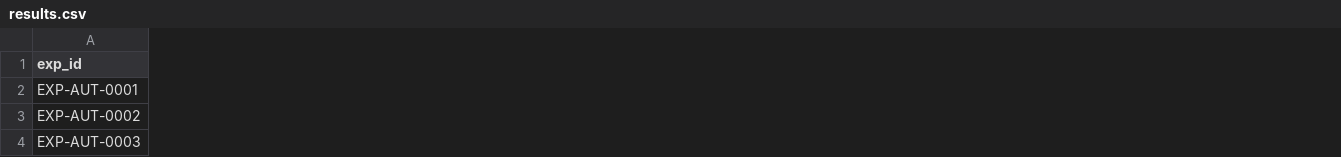
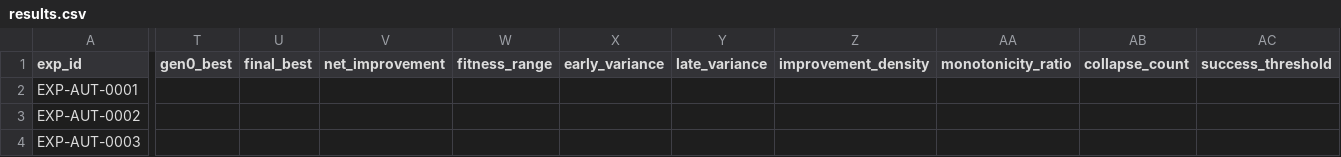
Before and after one commit to rokorobot/TM4Server, a CSV file: docs/experiments/results.csv, drawn as a sheet; only a part is shown, gaps mark what is left out; the diff covers the shown part only; the diff names each change by its address in the sheet, - before the commit and + after, or states it on an @@ line.

```diff
--- a/docs/experiments/results.csv
+++ b/docs/experiments/results.csv
+column T (gen0_best), empty
+column U (final_best), empty
+column V (net_improvement), empty
+column W (fitness_range), empty
+column X (early_variance), empty
+column Y (late_variance), empty
+column Z (improvement_density), empty
+column AA (monotonicity_ratio), empty
+column AB (collapse_count), empty
+column AC (success_threshold), empty
```
Also changed, not shown: 2 added columns elsewhere in this file, 23 other files.
